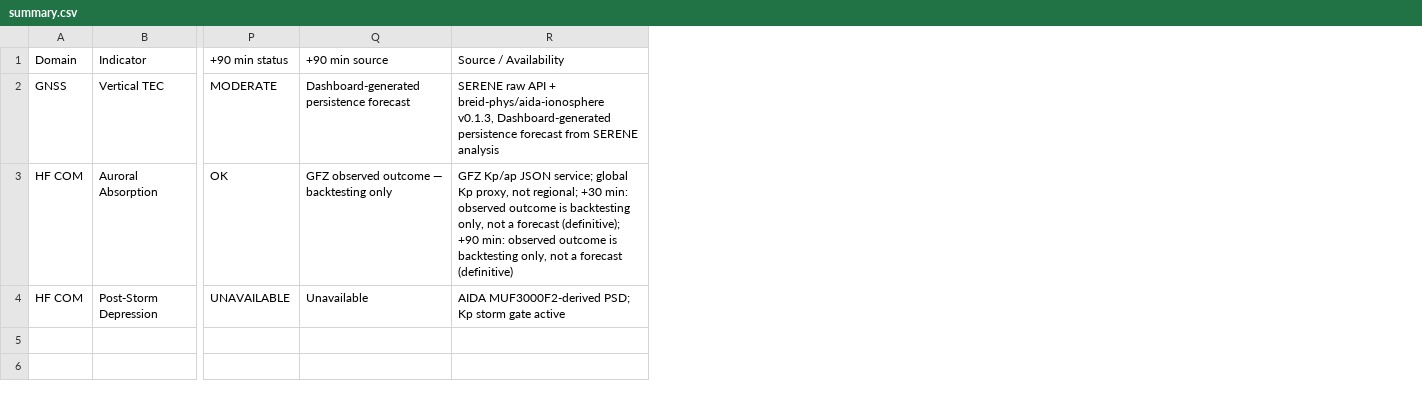
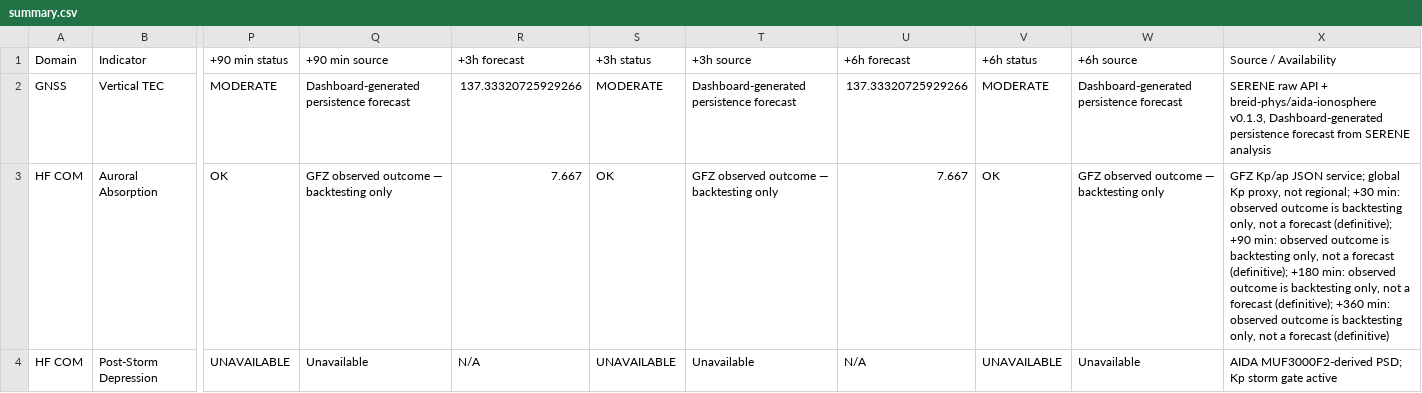
Before and after one commit to ylianxin2003-droid/8.16-optim, a CSV file: streamlit_cloud_github/data/trial_outputs/20241011T025500-Quick-Demo-310a07e57204/summary.csv, drawn as a sheet; only a part is shown, gaps mark what is left out; addresses are those after the commit; the diff names each change by its address in the sheet, - before the commit and + after, or states it on an @@ line.

Commit message:
data: package four-horizon trial outputs

```diff
--- a/streamlit_cloud_github/data/trial_outputs/20241011T025500-Quick-Demo-310a07e57204/summary.csv
+++ b/streamlit_cloud_github/data/trial_outputs/20241011T025500-Quick-Demo-310a07e57204/summary.csv
+column R, rows 1-4: +3h forecast | 137.33320725929266 | 7.667 | N/A
+column S, rows 1-4: +3h status | MODERATE | OK | UNAVAILABLE
+column T, rows 1-4: +3h source | Dashboard-generated persistence forecast | GFZ observed outcome — backtesting only | Unavailable
+column U, rows 1-4: +6h forecast | 137.33320725929266 | 7.667 | N/A
+column V, rows 1-4: +6h status | MODERATE | OK | UNAVAILABLE
+column W, rows 1-4: +6h source | Dashboard-generated persistence forecast | GFZ observed outcome — backtesting only | Unavailable
-X3: …a forecast (definitive)
+X3: …a forecast (definitive); +180 min: observed outcome is backtesting only, not a forecast (definitive); +360 min: observed outcome is backtesting only, not a forecast (definitive)
```
Also changed, not shown: streamlit_cloud_github/data/trial_outputs/20241011T025500-Full-ICAO-style-mode-18f24267e88a/summary.csv, streamlit_cloud_github/data/trial_outputs/20250101T175500-Quick-Demo-ecf270bdccd6/summary.csv, 31 other files.
